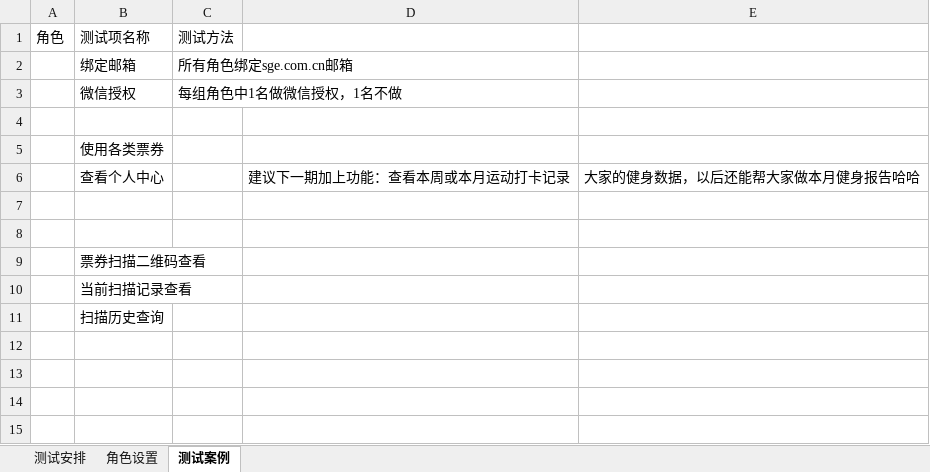
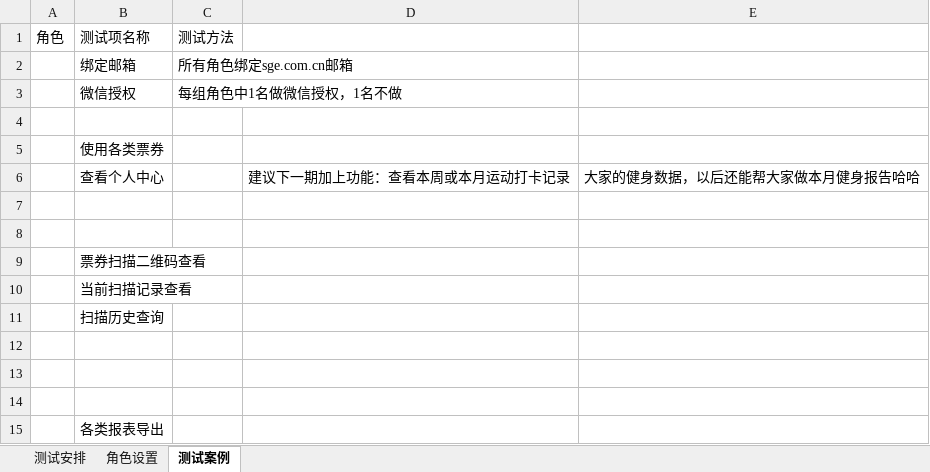
Before and after one commit to sgeinterestpro/tickets_wx_lp, an Excel workbook: doc/测试/内部测试方案及结果.xlsx, sheet 测试案例, drawn as a sheet; values as stored, in another font and other column widths than the file's, no borders; the diff names each change by its address in the sheet, - before the commit and + after, or states it on an @@ line.

```diff
--- a/doc/测试/内部测试方案及结果.xlsx (sheet 测试案例)
+++ b/doc/测试/内部测试方案及结果.xlsx (sheet 测试案例)
+row 12: (empty)
+row 13: (empty)
+row 14: (empty)
+row 15:  | 各类报表导出
```
